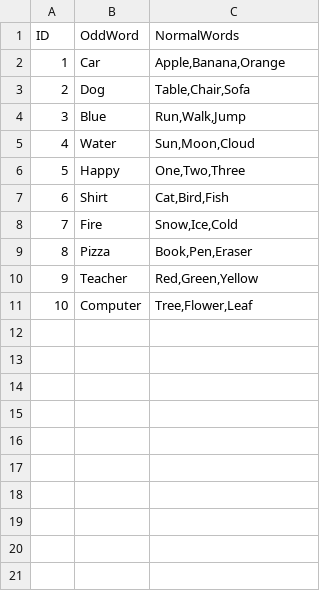
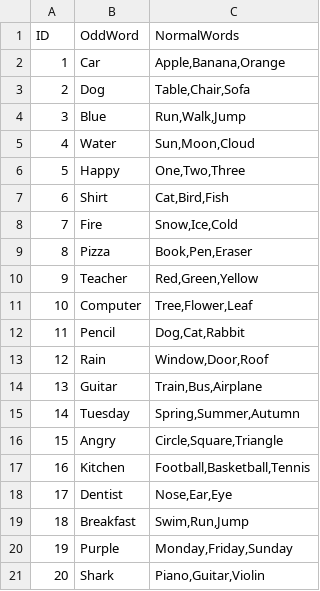
Before and after one commit to abdulkadirguntav/LinguPath, a CSV file: Assets/Resources/Defense.csv, drawn as a sheet; the diff names each change by its address in the sheet, - before the commit and + after, or states it on an @@ line.

```diff
--- a/Assets/Resources/Defense.csv
+++ b/Assets/Resources/Defense.csv
+row 12: 11 | Pencil | Dog,Cat,Rabbit
+row 13: 12 | Rain | Window,Door,Roof
+row 14: 13 | Guitar | Train,Bus,Airplane
+row 15: 14 | Tuesday | Spring,Summer,Autumn
+row 16: 15 | Angry | Circle,Square,Triangle
+row 17: 16 | Kitchen | Football,Basketball,Tennis
+row 18: 17 | Dentist | Nose,Ear,Eye
+row 19: 18 | Breakfast | Swim,Run,Jump
+row 20: 19 | Purple | Monday,Friday,Sunday
+row 21: 20 | Shark | Piano,Guitar,Violin
```
Also changed, not shown: Assets/Resources/sentences.csv, Assets/Resources/urunler.csv, 8 other files.
